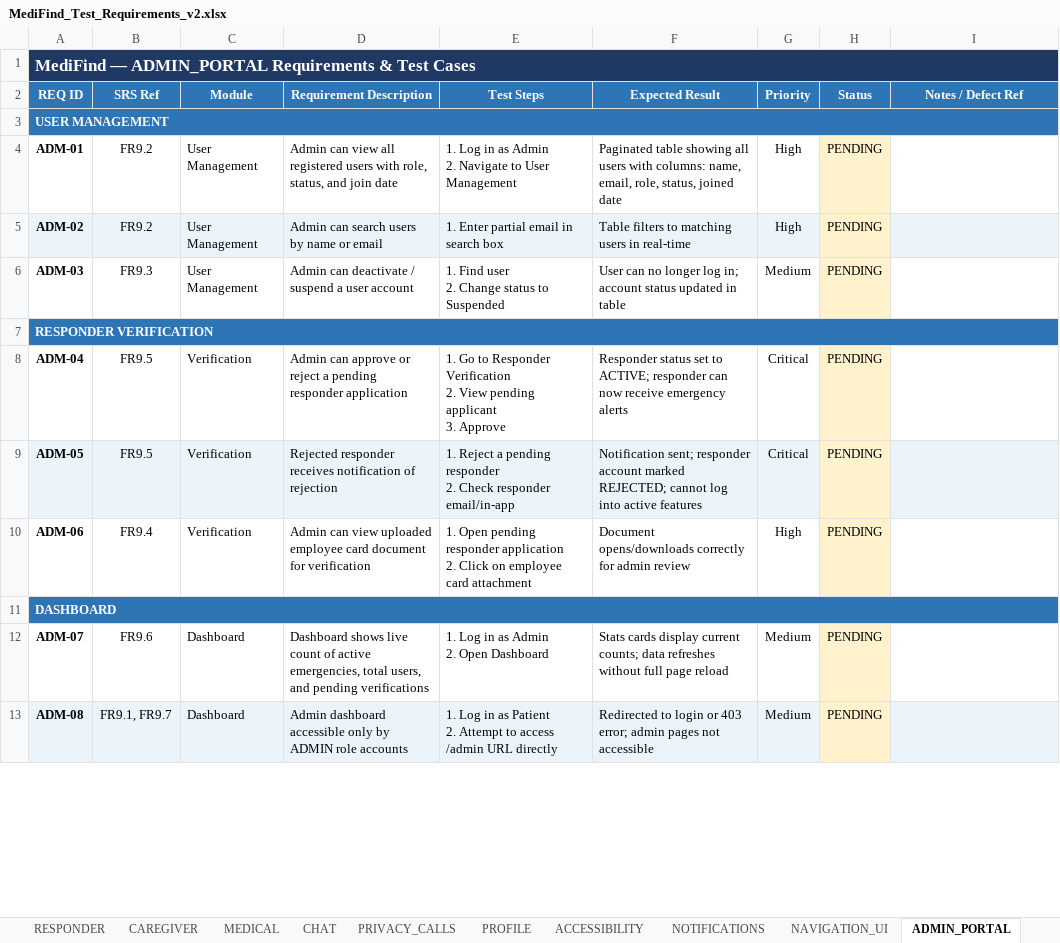
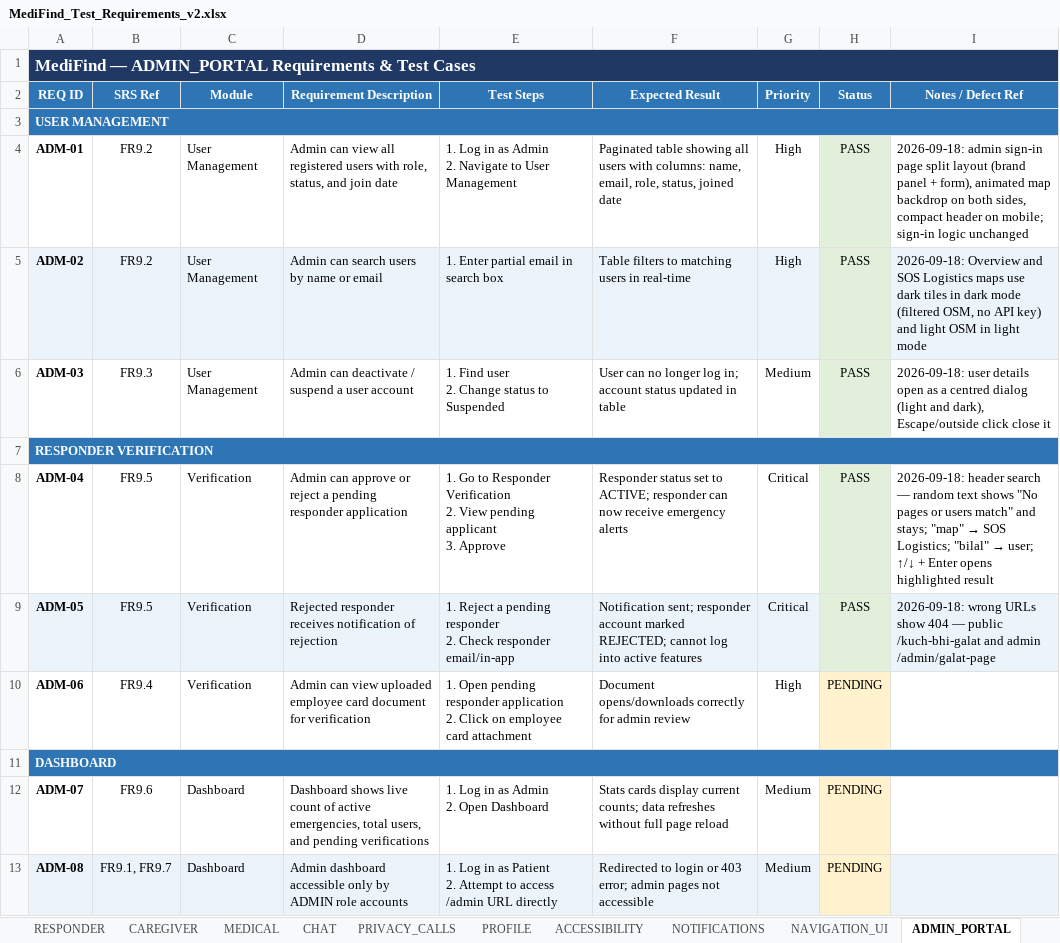
Before and after one commit to shehryar-ahmed44172/MediFind_FYP_Project, an Excel workbook: MediFind_Test_Requirements_v2.xlsx, sheet ADMIN_PORTAL, drawn as a sheet; only a part is shown; values as stored, in another font and other column widths than the file's, no borders; conditional formats not drawn; the diff names each change by its address in the sheet, - before the commit and + after, or states it on an @@ line.

Commit message:
test: admin console updates and call records results

```diff
--- a/MediFind_Test_Requirements_v2.xlsx (sheet ADMIN_PORTAL)
+++ b/MediFind_Test_Requirements_v2.xlsx (sheet ADMIN_PORTAL)
-H4:H6 (Status): PENDING
+H4:H6 (Status): PASS
-H4:H6 fill: #FFF2CC
+H4:H6 fill: #E2EFDA
-I4 (Notes / Defect Ref): (empty)
+I4 (Notes / Defect Ref): 2026-09-18: admin sign-in page split layout (brand panel + form), animated map backdrop on both sides, compact header on mobile; sign-in logic unchanged
-I5 (Notes / Defect Ref): (empty)
+I5 (Notes / Defect Ref): 2026-09-18: Overview and SOS Logistics maps use dark tiles in dark mode (filtered OSM, no API key) and light OSM in light mode
-I6 (Notes / Defect Ref): (empty)
+I6 (Notes / Defect Ref): 2026-09-18: user details open as a centred dialog (light and dark), Escape/outside click close it
-H8:H9 (Status): PENDING
+H8:H9 (Status): PASS
-H8:H9 fill: #FFF2CC
+H8:H9 fill: #E2EFDA
@@ I8 (Notes / Defect Ref): (empty) → 2026-09-18: header search — random text shows "No pages or users match" and stays; "map" → SOS Logistics; "bilal" → user; ↑/↓ + Enter opens highlighted result @@
-I9 (Notes / Defect Ref): (empty)
+I9 (Notes / Defect Ref): 2026-09-18: wrong URLs show 404 — public /kuch-bhi-galat and admin /admin/galat-page
```
Also changed, not shown: sheet PRIVACY_CALLS, sheet SRS_TRACEABILITY, sheet CHANGE_LOG, sheet SUMMARY.
